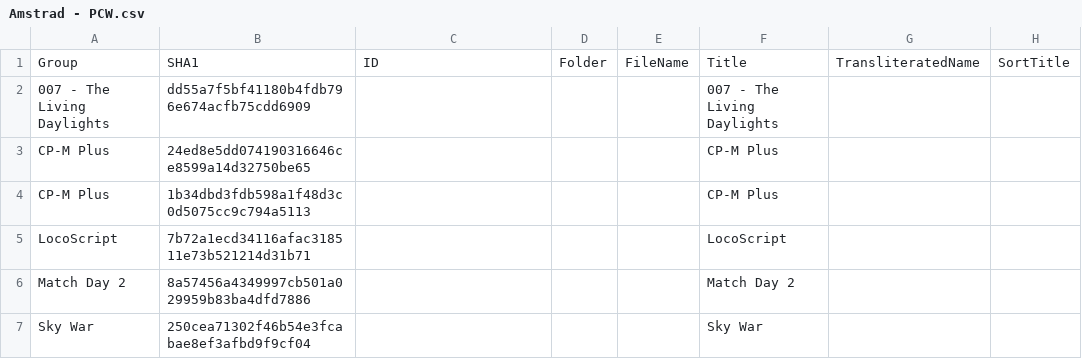
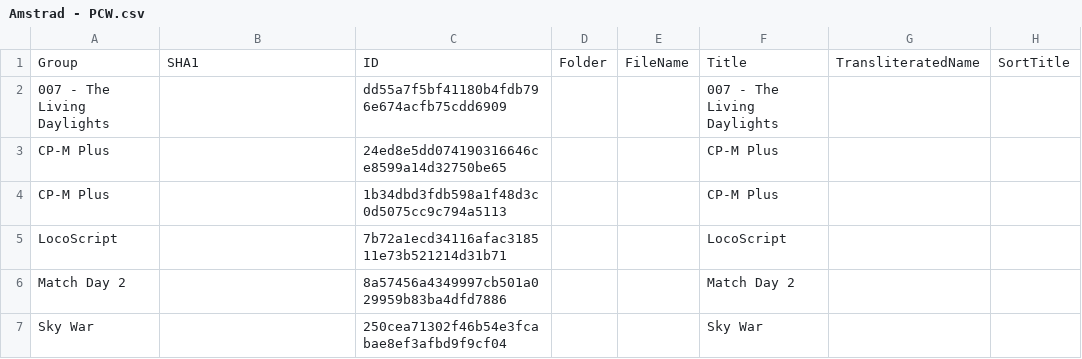
Before and after one commit to Chixpy/Emuteca, a CSV file: LazEmuteca/bin/Databases/Amstrad - PCW.csv, drawn as a sheet; only a part is shown; the diff names each change by its address in the sheet, - before the commit and + after, or states it on an @@ line.

```diff
--- a/LazEmuteca/bin/Databases/Amstrad - PCW.csv
+++ b/LazEmuteca/bin/Databases/Amstrad - PCW.csv
-B2: dd55a7f5bf41180b4fdb796e674acfb75cdd6909
+B2: (empty)
-C2: (empty)
+C2: dd55a7f5bf41180b4fdb796e674acfb75cdd6909
-B3: 24ed8e5dd074190316646ce8599a14d32750be65
+B3: (empty)
-C3: (empty)
+C3: 24ed8e5dd074190316646ce8599a14d32750be65
-B4: 1b34dbd3fdb598a1f48d3c0d5075cc9c794a5113
+B4: (empty)
-C4: (empty)
+C4: 1b34dbd3fdb598a1f48d3c0d5075cc9c794a5113
-B5: 7b72a1ecd34116afac318511e73b521214d31b71
+B5: (empty)
-C5: (empty)
+C5: 7b72a1ecd34116afac318511e73b521214d31b71
-B6: 8a57456a4349997cb501a029959b83ba4dfd7886
+B6: (empty)
-C6: (empty)
+C6: 8a57456a4349997cb501a029959b83ba4dfd7886
-B7: 250cea71302f46b54e3fcabae8ef3afbd9f9cf04
+B7: (empty)
-C7: (empty)
+C7: 250cea71302f46b54e3fcabae8ef3afbd9f9cf04
```
Also changed, not shown: LazEmuteca/bin/Databases/Amstrad - GX4000.csv, 40 other files.
